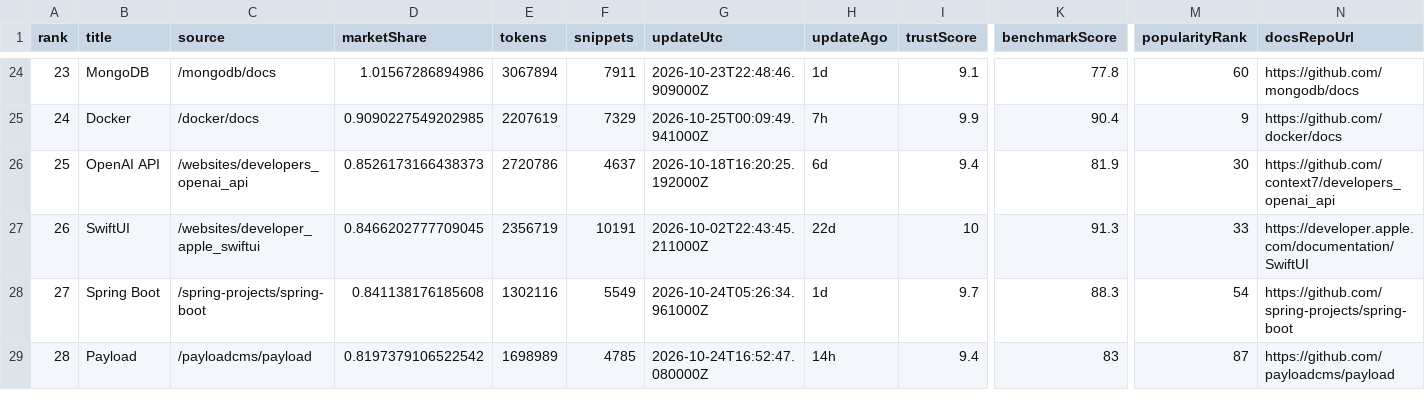
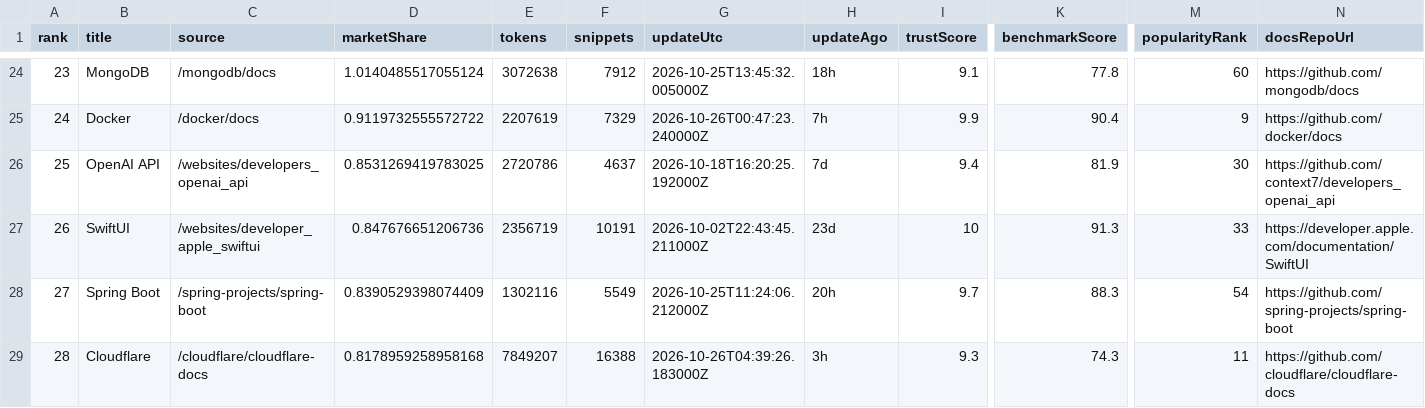
Before and after one commit to LouisLau-art/multi-agent-skills-catalog, a CSV file: docs/data/context7_docs_popular_top50.csv, drawn as a sheet; only a part is shown, gaps mark what is left out; the diff covers the shown part only; the diff names each change by its address in the sheet, - before the commit and + after, or states it on an @@ line.

```diff
--- a/docs/data/context7_docs_popular_top50.csv
+++ b/docs/data/context7_docs_popular_top50.csv
-D24 (marketShare): 1.01567286894986
+D24 (marketShare): 1.0140485517055124
-E24 (tokens): 3067894
+E24 (tokens): 3072638
-F24 (snippets): 7911
+F24 (snippets): 7912
-G24 (updateUtc): 2026-10-23T22:48:46.909000Z
+G24 (updateUtc): 2026-10-25T13:45:32.005000Z
-H24 (updateAgo): 1d
+H24 (updateAgo): 18h
-D25 (marketShare): 0.9090227549202985
+D25 (marketShare): 0.9119732555572722
-G25 (updateUtc): 2026-10-25T00:09:49.941000Z
+G25 (updateUtc): 2026-10-26T00:47:23.240000Z
-D26 (marketShare): 0.8526173166438373
+D26 (marketShare): 0.8531269419783025
-H26 (updateAgo): 6d
+H26 (updateAgo): 7d
-D27 (marketShare): 0.8466202777709045
+D27 (marketShare): 0.847676651206736
-H27 (updateAgo): 22d
+H27 (updateAgo): 23d
-D28 (marketShare): 0.841138176185608
+D28 (marketShare): 0.8390529398074409
-G28 (updateUtc): 2026-10-24T05:26:34.961000Z
+G28 (updateUtc): 2026-10-25T11:24:06.212000Z
-H28 (updateAgo): 1d
+H28 (updateAgo): 20h
-B29 (title): Payload
+B29 (title): Cloudflare
-C29 (source): /payloadcms/payload
+C29 (source): /cloudflare/cloudflare-docs
-D29 (marketShare): 0.8197379106522542
+D29 (marketShare): 0.8178959258958168
-E29 (tokens): 1698989
+E29 (tokens): 7849207
-F29 (snippets): 4785
+F29 (snippets): 16388
-G29 (updateUtc): 2026-10-24T16:52:47.080000Z
+G29 (updateUtc): 2026-10-26T04:39:26.183000Z
-H29 (updateAgo): 14h
+H29 (updateAgo): 3h
-I29 (trustScore): 9.4
+I29 (trustScore): 9.3
-K29 (benchmarkScore): 83
+K29 (benchmarkScore): 74.3
-M29 (popularityRank): 87
+M29 (popularityRank): 11
-N29 (docsRepoUrl): https://github.com/payloadcms/payload
+N29 (docsRepoUrl): https://github.com/cloudflare/cloudflare-docs
```
Also changed, not shown: 155 edited cells elsewhere in this file, docs/data/skills_sh_all_time_top2000.csv, 5 other files.
